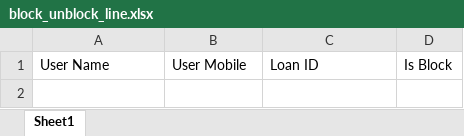
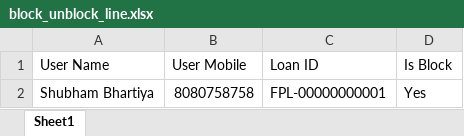
Before and after one commit to karan0507/NBFC-WCLRLN, an Excel workbook: dist/assets/static files/block_unblock_line.xlsx, sheet Sheet1, drawn as a sheet; values as stored, in another font and other column widths than the file's, no borders; the diff names each change by its address in the sheet, - before the commit and + after, or states it on an @@ line.

```diff
--- a/dist/assets/static files/block_unblock_line.xlsx (sheet Sheet1)
+++ b/dist/assets/static files/block_unblock_line.xlsx (sheet Sheet1)
+row 2: Shubham Bhartiya | 8080758758 | FPL-00000000001 | Yes
```
Also changed, not shown: dist/assets/static files/Change_Bill_Day.xlsx, dist/assets/static files/Manual transactions sample file.xlsx, 54 other files.
